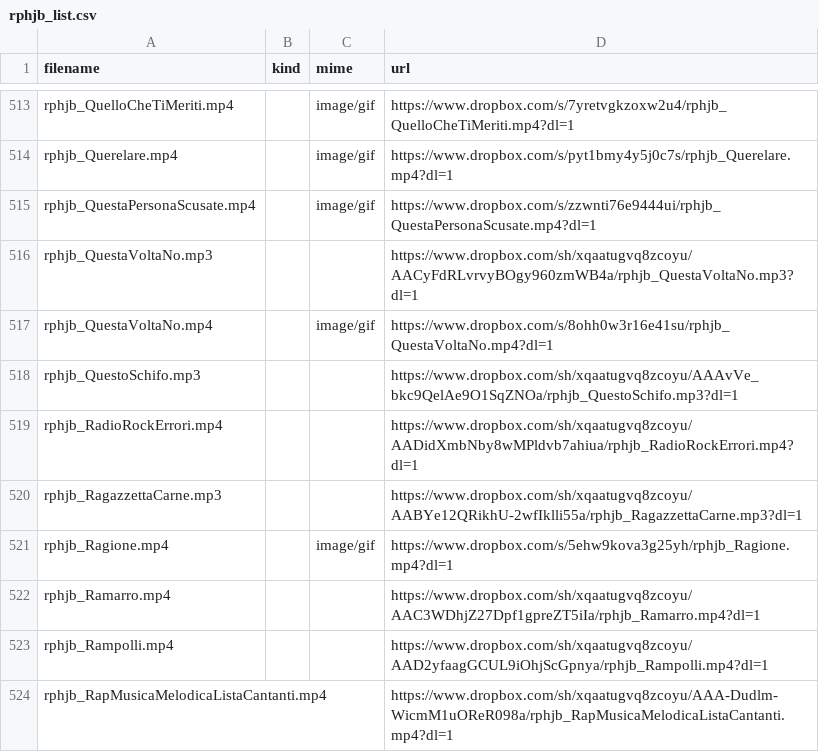
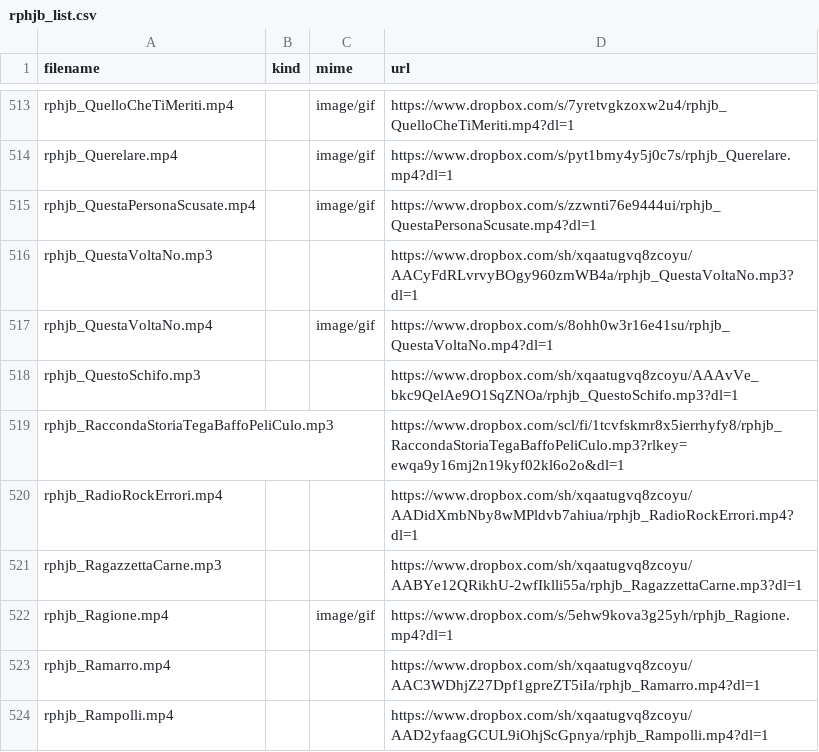
Before and after one commit to benkio/sBots, a CSV file: richardPHJBensonBot/rphjb_list.csv, drawn as a sheet; only a part is shown, gaps mark what is left out; the shorter side is filled out with more unchanged rows.

Commit message:
add data

```diff
--- a/richardPHJBensonBot/rphjb_list.csv
+++ b/richardPHJBensonBot/rphjb_list.csv
@@ -518,2 +518,3 @@ rphjb_QuestaVoltaNo.mp4,,image/gif,https://www.dropbox.com/s/8ohh0w3r16e41su/rph
 rphjb_QuestoSchifo.mp3,,,https://www.dropbox.com/sh/xqaatugvq8zcoyu/AAAvVe_bkc9QelAe9O1SqZNOa/rphjb_QuestoSchifo.mp3?dl=1
+rphjb_RaccondaStoriaTegaBaffoPeliCulo.mp3,,,https://www.dropbox.com/scl/fi/1tcvfskmr8x5ierrhyfy8/rphjb_RaccondaStoriaTegaBaffoPeliCulo.mp3?rlkey=ewqa9y16mj2n19kyf02kl6o2o&dl=1
 rphjb_RadioRockErrori.mp4,,,https://www.dropbox.com/sh/xqaatugvq8zcoyu/AADidXmbNby8wMPldvb7ahiua/rphjb_RadioRockErrori.mp4?dl=1
```
Also changed, not shown: 3 other files.
